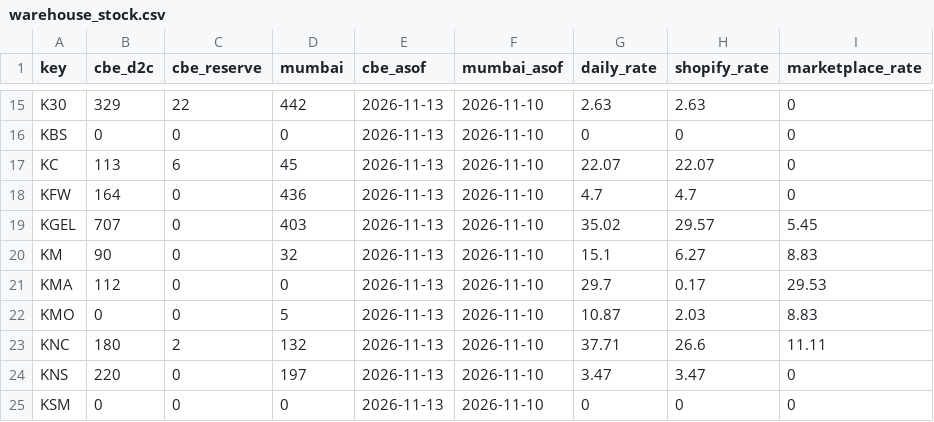
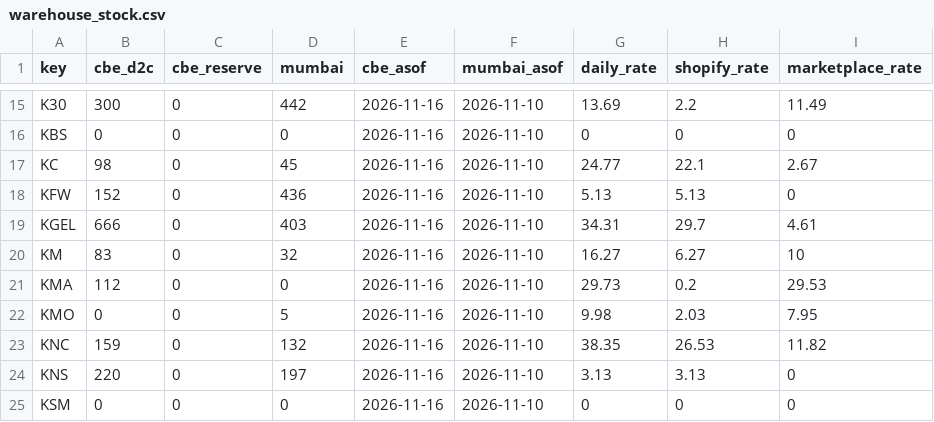
Before and after one commit to dmauravedic/auravedic-performance-os, a CSV file: data/warehouse_stock.csv, drawn as a sheet; only a part is shown, gaps mark what is left out; the diff covers the shown part only; the diff names each change by its address in the sheet, - before the commit and + after, or states it on an @@ line.

```diff
--- a/data/warehouse_stock.csv
+++ b/data/warehouse_stock.csv
-B15 (cbe_d2c): 329
+B15 (cbe_d2c): 300
-C15 (cbe_reserve): 22
+C15 (cbe_reserve): 0
-E15:E25 (cbe_asof): 2026-11-13
+E15:E25 (cbe_asof): 2026-11-16
-G15 (daily_rate): 2.63
+G15 (daily_rate): 13.69
-H15 (shopify_rate): 2.63
+H15 (shopify_rate): 2.2
-I15 (marketplace_rate): 0
+I15 (marketplace_rate): 11.49
-B17 (cbe_d2c): 113
+B17 (cbe_d2c): 98
-C17 (cbe_reserve): 6
+C17 (cbe_reserve): 0
-G17 (daily_rate): 22.07
+G17 (daily_rate): 24.77
-H17 (shopify_rate): 22.07
+H17 (shopify_rate): 22.1
-I17 (marketplace_rate): 0
+I17 (marketplace_rate): 2.67
-B18 (cbe_d2c): 164
+B18 (cbe_d2c): 152
-G18 (daily_rate): 4.7
+G18 (daily_rate): 5.13
-H18 (shopify_rate): 4.7
+H18 (shopify_rate): 5.13
-B19 (cbe_d2c): 707
+B19 (cbe_d2c): 666
-G19 (daily_rate): 35.02
+G19 (daily_rate): 34.31
-H19 (shopify_rate): 29.57
+H19 (shopify_rate): 29.7
-I19 (marketplace_rate): 5.45
+I19 (marketplace_rate): 4.61
-B20 (cbe_d2c): 90
+B20 (cbe_d2c): 83
-G20 (daily_rate): 15.1
+G20 (daily_rate): 16.27
-I20 (marketplace_rate): 8.83
+I20 (marketplace_rate): 10
-G21 (daily_rate): 29.7
+G21 (daily_rate): 29.73
-H21 (shopify_rate): 0.17
+H21 (shopify_rate): 0.2
-G22 (daily_rate): 10.87
+G22 (daily_rate): 9.98
-I22 (marketplace_rate): 8.83
+I22 (marketplace_rate): 7.95
-B23 (cbe_d2c): 180
+B23 (cbe_d2c): 159
-C23 (cbe_reserve): 2
+C23 (cbe_reserve): 0
-G23 (daily_rate): 37.71
+G23 (daily_rate): 38.35
-H23 (shopify_rate): 26.6
+H23 (shopify_rate): 26.53
-I23 (marketplace_rate): 11.11
+I23 (marketplace_rate): 11.82
-G24 (daily_rate): 3.47
+G24 (daily_rate): 3.13
-H24 (shopify_rate): 3.47
+H24 (shopify_rate): 3.13
```
Also changed, not shown: 108 edited cells elsewhere in this file, data/shopify_daily.csv.
